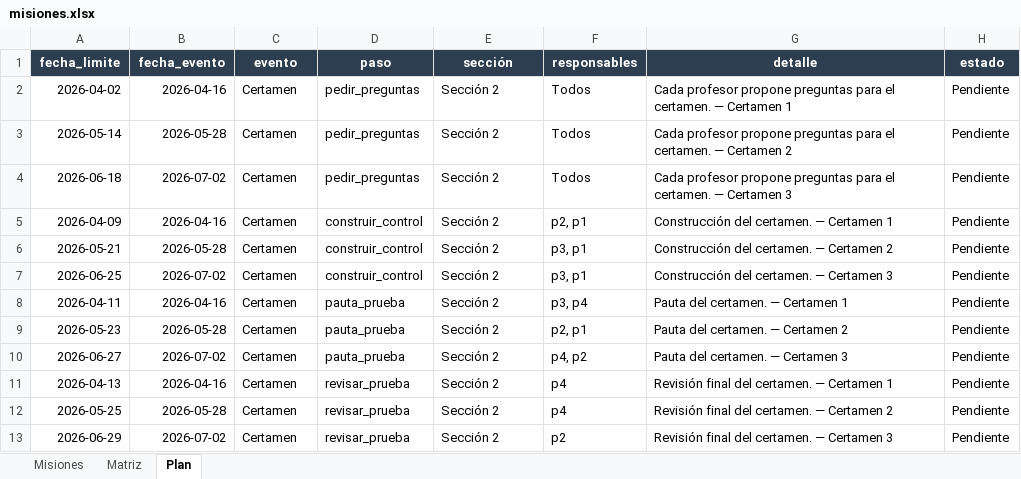
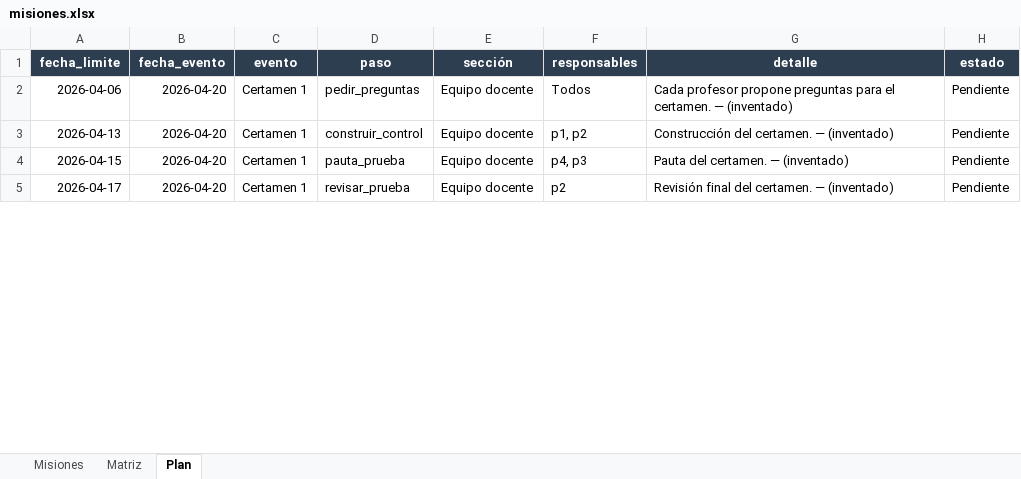
Before and after one commit to tomilee09/Calendario-Curso, an Excel workbook: data/tecnologia_medica/misiones.xlsx, sheet Plan, drawn as a sheet; only a part is shown; values as stored, in another font and other column widths than the file's, no borders; removed rows and columns are numbered as before the commit, all else as after; the diff covers the shown part only; the diff names each change by its address in the sheet, - before the commit and + after, or states it on an @@ line.

```diff
--- a/data/tecnologia_medica/misiones.xlsx (sheet Plan)
+++ b/data/tecnologia_medica/misiones.xlsx (sheet Plan)
-A2 (fecha_limite): 2026-04-02
+A2 (fecha_limite): 2026-04-06
-B2 (fecha_evento): 2026-04-16
+B2 (fecha_evento): 2026-04-20
-C2 (evento): Certamen
+C2 (evento): Certamen 1
-E2 (sección): Sección 2
+E2 (sección): Equipo docente
-G2 (detalle): …certamen. — Certamen 1
+G2 (detalle): …certamen. — (inventado)
-row 3: 2026-05-14 | 2026-05-28 | Certamen | pedir_preguntas | Sección 2 | Todos | Cada profesor propone preguntas para el certamen. — Certamen 2 | Pendiente
-row 4: 2026-06-18 | 2026-07-02 | Certamen | pedir_preguntas | Sección 2 | Todos | Cada profesor propone preguntas para el certamen. — Certamen 3 | Pendiente
-A3 (fecha_limite): 2026-04-09
+A3 (fecha_limite): 2026-04-13
-B3 (fecha_evento): 2026-04-16
+B3 (fecha_evento): 2026-04-20
-C3 (evento): Certamen
+C3 (evento): Certamen 1
-E3 (sección): Sección 2
+E3 (sección): Equipo docente
-F3 (responsables): p2, p1
+F3 (responsables): p1, p2
-G3 (detalle): Construcción del certamen. — Certamen 1
+G3 (detalle): Construcción del certamen. — (inventado)
-row 6: 2026-05-21 | 2026-05-28 | Certamen | construir_control | Sección 2 | p3, p1 | Construcción del certamen. — Certamen 2 | Pendiente
-row 7: 2026-06-25 | 2026-07-02 | Certamen | construir_control | Sección 2 | p3, p1 | Construcción del certamen. — Certamen 3 | Pendiente
-A4 (fecha_limite): 2026-04-11
+A4 (fecha_limite): 2026-04-15
-B4 (fecha_evento): 2026-04-16
+B4 (fecha_evento): 2026-04-20
-C4 (evento): Certamen
+C4 (evento): Certamen 1
-E4 (sección): Sección 2
+E4 (sección): Equipo docente
-F4 (responsables): p3, p4
+F4 (responsables): p4, p3
-G4 (detalle): Pauta del certamen. — Certamen 1
+G4 (detalle): Pauta del certamen. — (inventado)
-row 9: 2026-05-23 | 2026-05-28 | Certamen | pauta_prueba | Sección 2 | p2, p1 | Pauta del certamen. — Certamen 2 | Pendiente
-row 10: 2026-06-27 | 2026-07-02 | Certamen | pauta_prueba | Sección 2 | p4, p2 | Pauta del certamen. — Certamen 3 | Pendiente
-row 11: 2026-04-13 | 2026-04-16 | Certamen | revisar_prueba | Sección 2 | p4 | Revisión final del certamen. — Certamen 1 | Pendiente
-row 12: 2026-05-25 | 2026-05-28 | Certamen | revisar_prueba | Sección 2 | p4 | Revisión final del certamen. — Certamen 2 | Pendiente
-A5 (fecha_limite): 2026-06-29
+A5 (fecha_limite): 2026-04-17
-B5 (fecha_evento): 2026-07-02
+B5 (fecha_evento): 2026-04-20
-C5 (evento): Certamen
+C5 (evento): Certamen 1
-E5 (sección): Sección 2
+E5 (sección): Equipo docente
-G5 (detalle): Revisión final del certamen. — Certamen 3
+G5 (detalle): Revisión final del certamen. — (inventado)
```
Also changed, not shown: 36 removed rows and 33 edited cells elsewhere in this sheet, sheet Misiones, sheet Matriz, data/enobnu/calendario.xlsx, data/fokito/calendario.xlsx, 10 other files.
